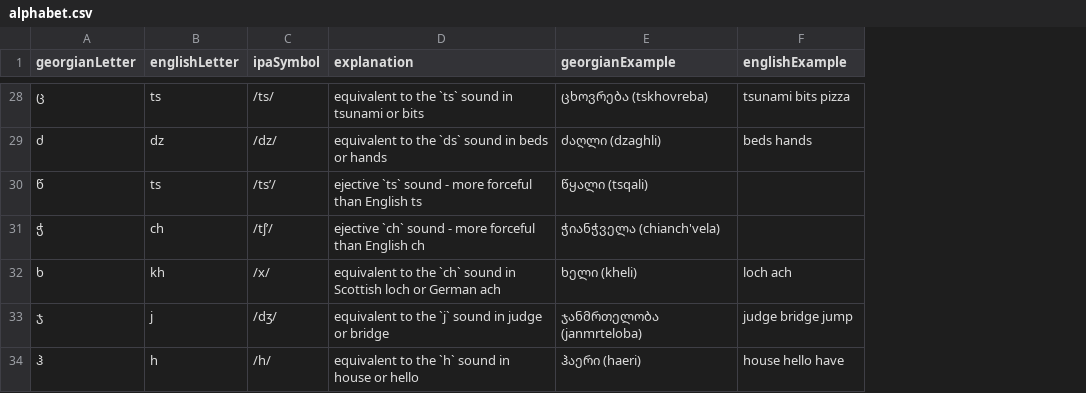
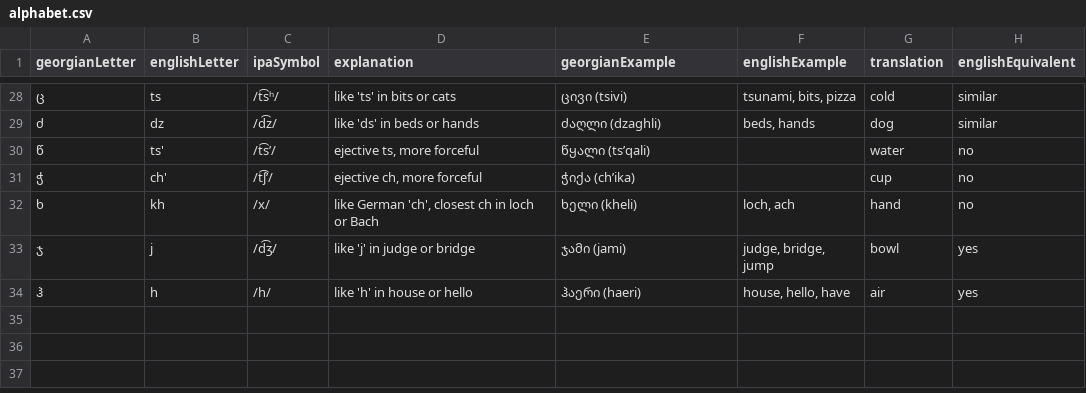
Before and after one commit to MarkMote/learn-georgian, a CSV file: public/alphabet.csv, drawn as a sheet; only a part is shown, gaps mark what is left out; the diff covers the shown part only; the diff names each change by its address in the sheet, - before the commit and + after, or states it on an @@ line.

```diff
--- a/public/alphabet.csv
+++ b/public/alphabet.csv
+column G (translation), rows 28-34: cold | dog | water | cup | hand | bowl | air
+column H (englishEquivalent), rows 28-34: similar | similar | no | no | no | yes | yes
-C28 (ipaSymbol): /ts/
+C28 (ipaSymbol): /t͡sʰ/
-D28 (explanation): equivalent to the `ts` sound in tsunami or bits
+D28 (explanation): like 'ts' in bits or cats
-E28 (georgianExample): ცხოვრება (tskhovreba)
+E28 (georgianExample): ცივი (tsivi)
-F28 (englishExample): tsunami bits pizza
+F28 (englishExample): tsunami, bits, pizza
-C29 (ipaSymbol): /dz/
+C29 (ipaSymbol): /d͡z/
-D29 (explanation): equivalent to the `ds` sound in beds or hands
+D29 (explanation): like 'ds' in beds or hands
-F29 (englishExample): beds hands
+F29 (englishExample): beds, hands
-B30 (englishLetter): ts
+B30 (englishLetter): ts'
-C30 (ipaSymbol): /tsʼ/
+C30 (ipaSymbol): /t͡sʼ/
-D30 (explanation): ejective `ts` sound - more forceful than English ts
+D30 (explanation): ejective ts, more forceful
-E30 (georgianExample): წყალი (tsqali)
+E30 (georgianExample): წყალი (ts’qali)
-B31 (englishLetter): ch
+B31 (englishLetter): ch'
-C31 (ipaSymbol): /tʃʼ/
+C31 (ipaSymbol): /t͡ʃʼ/
-D31 (explanation): ejective `ch` sound - more forceful than English ch
+D31 (explanation): ejective ch, more forceful
-E31 (georgianExample): ჭიანჭველა (chianch'vela)
+E31 (georgianExample): ჭიქა (ch’ika)
-D32 (explanation): equivalent to the `ch` sound in Scottish loch or German ach
+D32 (explanation): like German 'ch', closest ch in loch or Bach
-F32 (englishExample): loch ach
+F32 (englishExample): loch, ach
-C33 (ipaSymbol): /dʒ/
+C33 (ipaSymbol): /d͡ʒ/
-D33 (explanation): equivalent to the `j` sound in judge or bridge
+D33 (explanation): like 'j' in judge or bridge
-E33 (georgianExample): ჯანმრთელობა (janmrteloba)
+E33 (georgianExample): ჯამი (jami)
-F33 (englishExample): judge bridge jump
+F33 (englishExample): judge, bridge, jump
-D34 (explanation): equivalent to the `h` sound in house or hello
+D34 (explanation): like 'h' in house or hello
-F34 (englishExample): house hello have
+F34 (englishExample): house, hello, have
```
Also changed, not shown: 59 edited cells elsewhere in this file, 7 other files.
